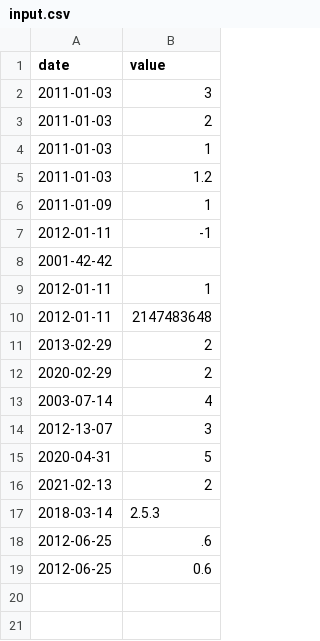
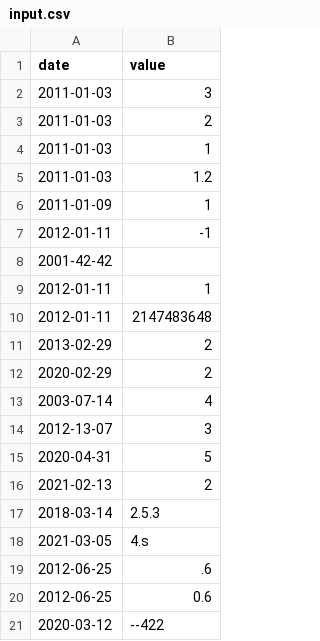
Before and after one commit to HaniaKhater/CPP-module-05-09, a CSV file: CPP09/ex00/input.csv, drawn as a sheet; the diff names each change by its address in the sheet, - before the commit and + after, or states it on an @@ line.

```diff
--- a/CPP09/ex00/input.csv
+++ b/CPP09/ex00/input.csv
+row 18: 2021-03-05 | 4.s
+row 21: 2020-03-12 | --422
```
Also changed, not shown: 2 other files.
